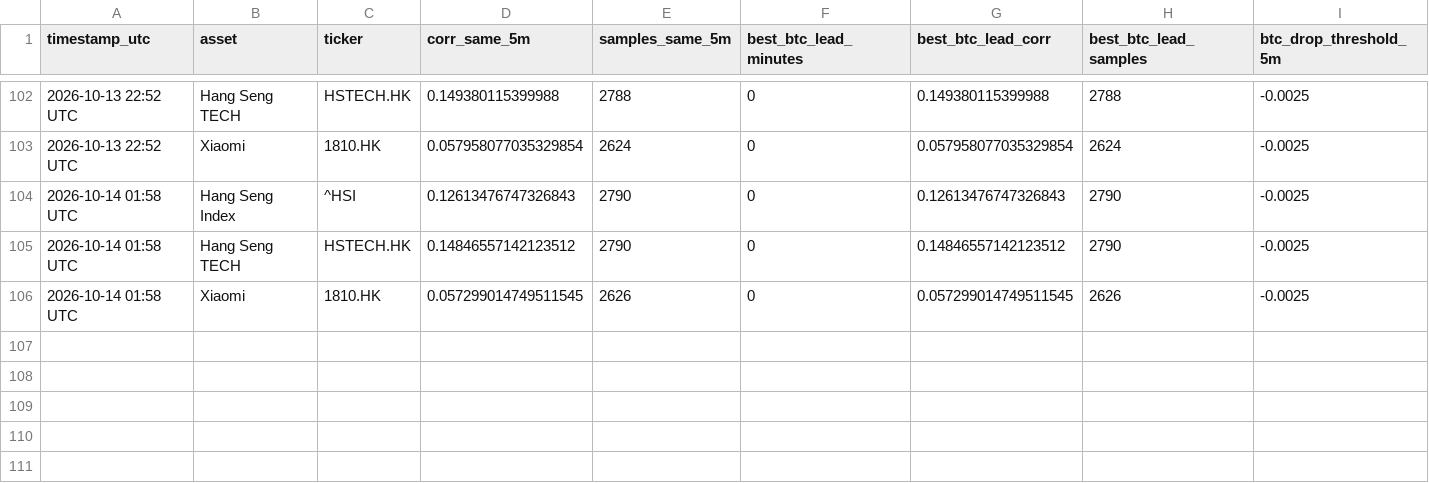
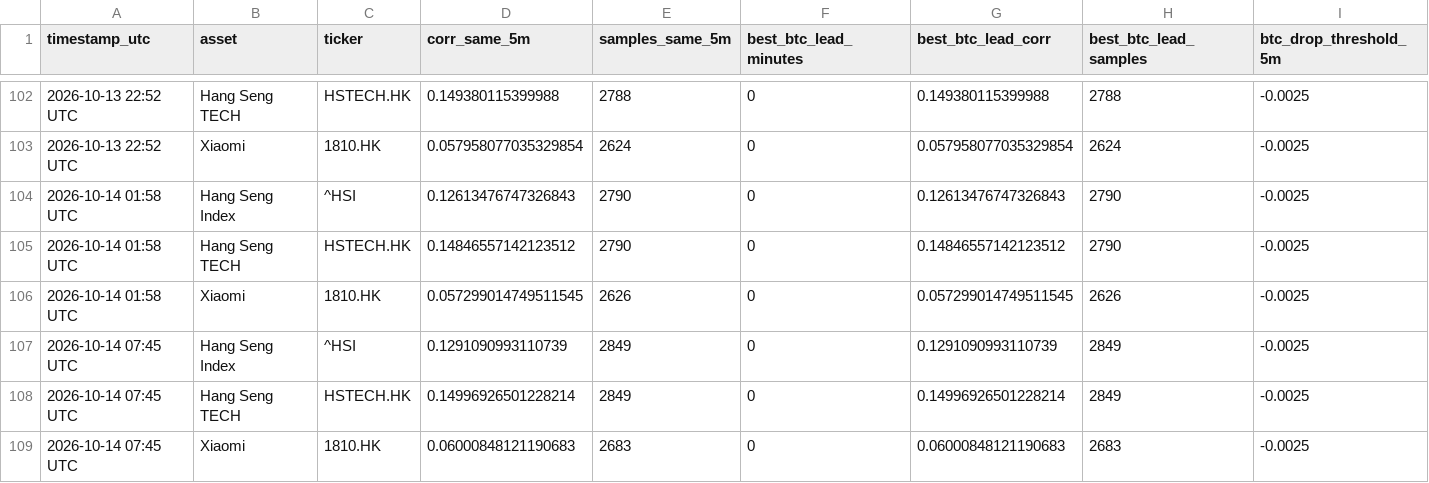
Before and after one commit to Patoinks/Test, a CSV file: data/hk_btc_history.csv, drawn as a sheet; only a part is shown, gaps mark what is left out; rows hold the shown columns only; the diff names each change by its address in the sheet, - before the commit and + after, or states it on an @@ line.

```diff
--- a/data/hk_btc_history.csv
+++ b/data/hk_btc_history.csv
+row 107: 2026-10-14 07:45 UTC | Hang Seng Index | ^HSI | 0.1291090993110739 | 2849 | 0 | 0.1291090993110739 | 2849 | -0.0025
+row 108: 2026-10-14 07:45 UTC | Hang Seng TECH | HSTECH.HK | 0.14996926501228214 | 2849 | 0 | 0.14996926501228214 | 2849 | -0.0025
+row 109: 2026-10-14 07:45 UTC | Xiaomi | 1810.HK | 0.06000848121190683 | 2683 | 0 | 0.06000848121190683 | 2683 | -0.0025
```
Also changed, not shown: data/hk_btc_lags_latest.csv, data/hk_btc_latest.csv, 5 other files.
